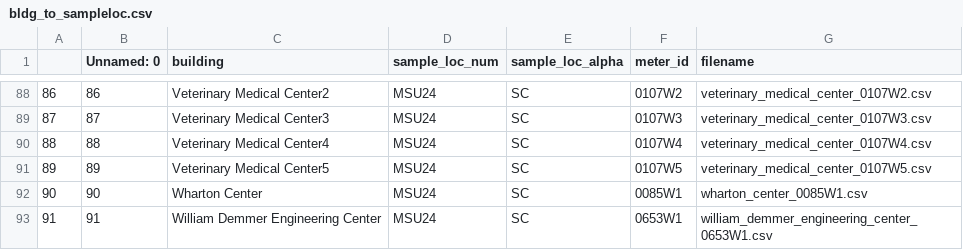
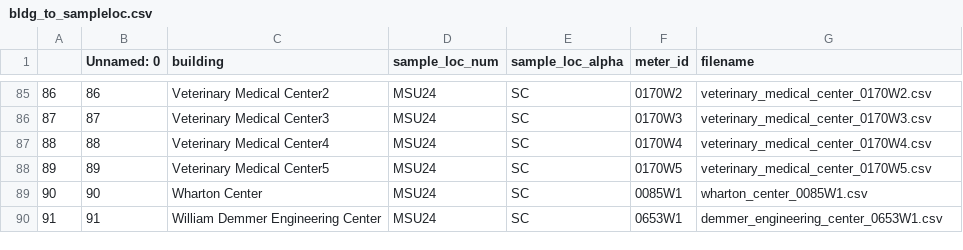
Before and after one commit to makibrte/pivision-automation, a CSV file: bldg_to_sampleloc.csv, drawn as a sheet; only a part is shown, gaps mark what is left out; the diff covers the shown part only.

```diff
--- a/bldg_to_sampleloc.csv
+++ b/bldg_to_sampleloc.csv
@@ -88,6 +85,6 @@
-86,86,Veterinary Medical Center2,MSU24,SC,0107W2,veterinary_medical_center_0107W2.csv
-87,87,Veterinary Medical Center3,MSU24,SC,0107W3,veterinary_medical_center_0107W3.csv
-88,88,Veterinary Medical Center4,MSU24,SC,0107W4,veterinary_medical_center_0107W4.csv
-89,89,Veterinary Medical Center5,MSU24,SC,0107W5,veterinary_medical_center_0107W5.csv
+86,86,Veterinary Medical Center2,MSU24,SC,0170W2,veterinary_medical_center_0170W2.csv
+87,87,Veterinary Medical Center3,MSU24,SC,0170W3,veterinary_medical_center_0170W3.csv
+88,88,Veterinary Medical Center4,MSU24,SC,0170W4,veterinary_medical_center_0170W4.csv
+89,89,Veterinary Medical Center5,MSU24,SC,0170W5,veterinary_medical_center_0170W5.csv
 90,90,Wharton Center,MSU24,SC,0085W1,wharton_center_0085W1.csv
-91,91,William Demmer Engineering Center,MSU24,SC,0653W1,william_demmer_engineering_center_0653W1.csv
+91,91,William Demmer Engineering Center,MSU24,SC,0653W1,demmer_engineering_center_0653W1.csv
```
Also changed, not shown: 3 removed rows and 33 edited cells elsewhere in this file.
